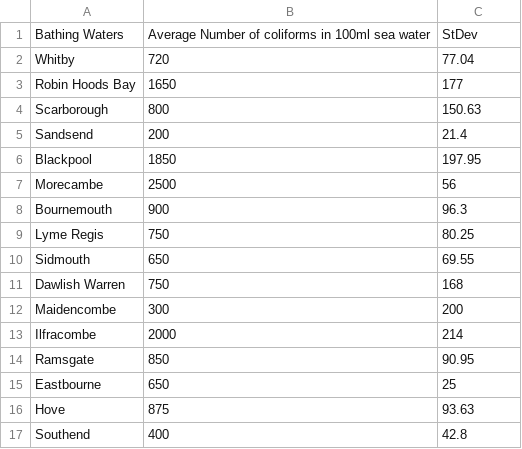
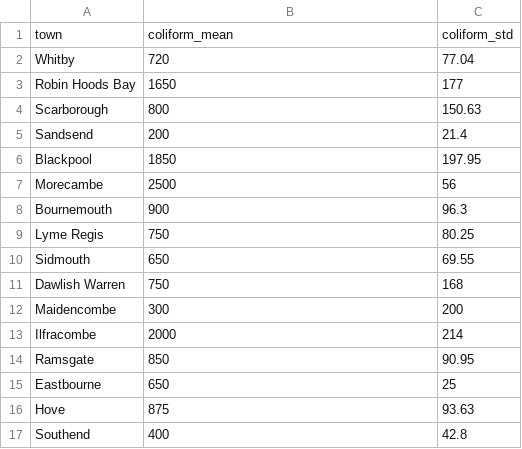
Before and after one commit to matthew-brett/biosciences-intro, a CSV file: bathing.csv, drawn as a sheet.

```diff
--- a/bathing.csv
+++ b/bathing.csv
@@ -1,2 +1,2 @@
-Bathing Waters,Average Number of coliforms in 100ml sea water,StDev
+town,coliform_mean,coliform_std
 Whitby,720,77.04
```
Also changed, not shown: 8 other files.
